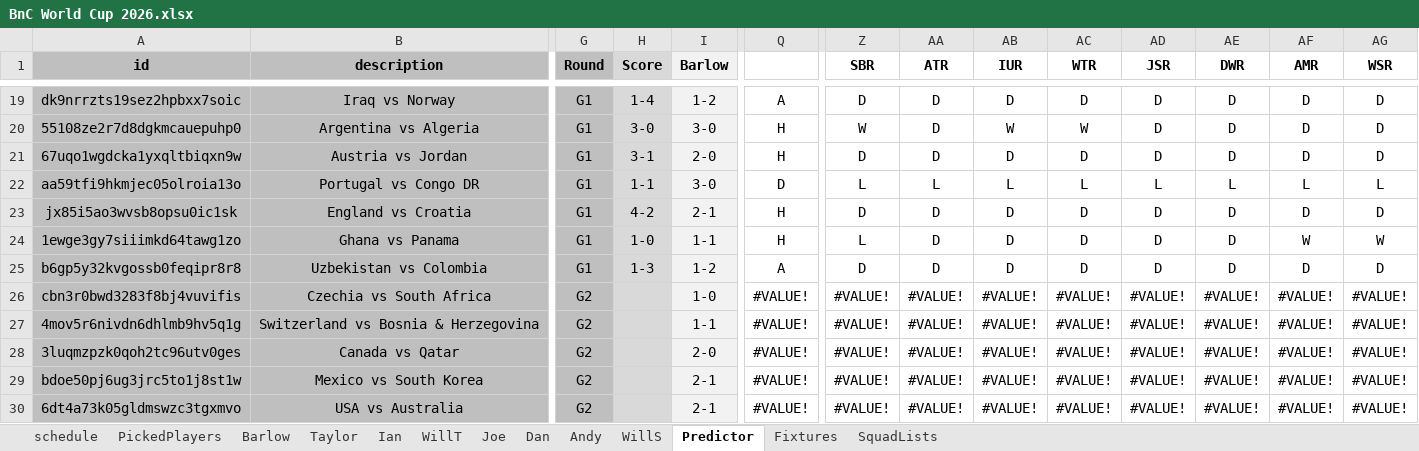
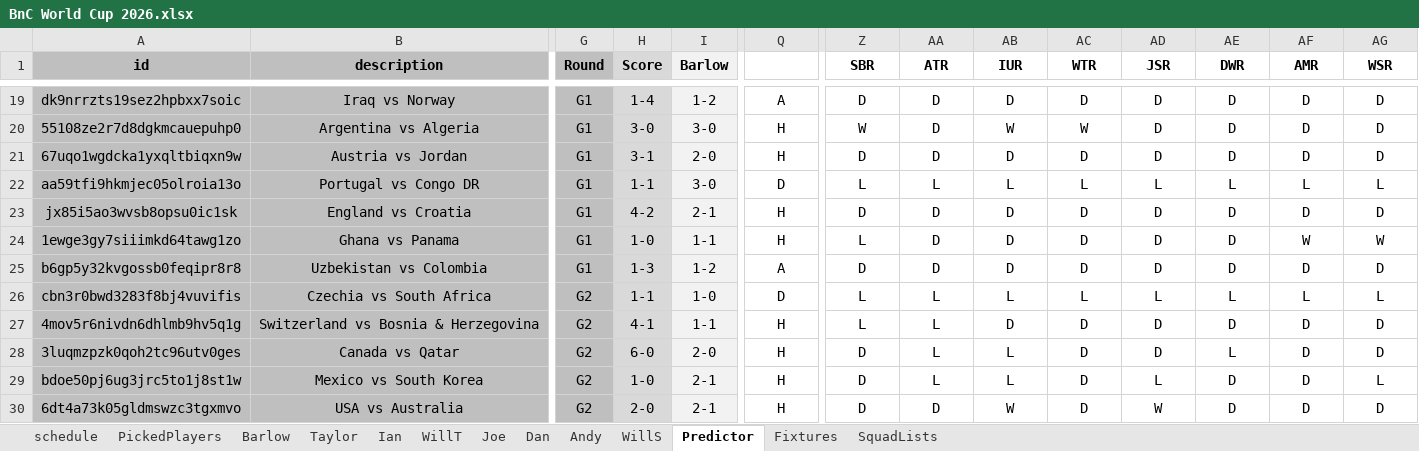
Before and after one commit to WTAnalysis/bnc, an Excel workbook: bnc-streamlit-app/data/BnC World Cup 2026.xlsx, sheet Predictor, drawn as a sheet; only a part is shown, gaps mark what is left out; values as stored, in another font and other column widths than the file's, no borders; conditional formats not drawn; the diff covers the shown part only; the diff names each change by its address in the sheet, - before the commit and + after, or states it on an @@ line.

Commit message:
Add files via upload

```diff
--- a/bnc-streamlit-app/data/BnC World Cup 2026.xlsx (sheet Predictor)
+++ b/bnc-streamlit-app/data/BnC World Cup 2026.xlsx (sheet Predictor)
-H26 (Score): (empty)
+H26 (Score): 1-1
-Q26: #VALUE!
+Q26: D
-Z26:Z27 (SBR): #VALUE!
+Z26:Z27 (SBR): L
-AA26:AA29 (ATR): #VALUE!
+AA26:AA29 (ATR): L
-AB26 (IUR): #VALUE!
+AB26 (IUR): L
-AC26 (WTR): #VALUE!
+AC26 (WTR): L
-AD26 (JSR): #VALUE!
+AD26 (JSR): L
-AE26 (DWR): #VALUE!
+AE26 (DWR): L
-AF26 (AMR): #VALUE!
+AF26 (AMR): L
-AG26 (WSR): #VALUE!
+AG26 (WSR): L
-H27 (Score): (empty)
+H27 (Score): 4-1
-Q27:Q30: #VALUE!
+Q27:Q30: H
-AB27 (IUR): #VALUE!
+AB27 (IUR): D
-AC27:AC30 (WTR): #VALUE!
+AC27:AC30 (WTR): D
-AD27:AD28 (JSR): #VALUE!
+AD27:AD28 (JSR): D
-AE27 (DWR): #VALUE!
+AE27 (DWR): D
-AF27:AF30 (AMR): #VALUE!
+AF27:AF30 (AMR): D
-AG27:AG28 (WSR): #VALUE!
+AG27:AG28 (WSR): D
-H28 (Score): (empty)
+H28 (Score): 6-0
-Z28:Z30 (SBR): #VALUE!
+Z28:Z30 (SBR): D
-AB28:AB29 (IUR): #VALUE!
+AB28:AB29 (IUR): L
-AE28 (DWR): #VALUE!
+AE28 (DWR): L
-H29 (Score): (empty)
+H29 (Score): 1-0
-AD29 (JSR): #VALUE!
+AD29 (JSR): L
-AE29:AE30 (DWR): #VALUE!
+AE29:AE30 (DWR): D
-AG29 (WSR): #VALUE!
+AG29 (WSR): L
-H30 (Score): (empty)
+H30 (Score): 2-0
-AA30 (ATR): #VALUE!
+AA30 (ATR): D
-AB30 (IUR): #VALUE!
+AB30 (IUR): W
-AD30 (JSR): #VALUE!
+AD30 (JSR): W
-AG30 (WSR): #VALUE!
+AG30 (WSR): D
```
Also changed, not shown: 428 edited cells elsewhere in this sheet, sheet WillS, sheet Fixtures, sheet Ian, sheet Andy, sheet Dan, sheet WillT, 2 more sheets.
